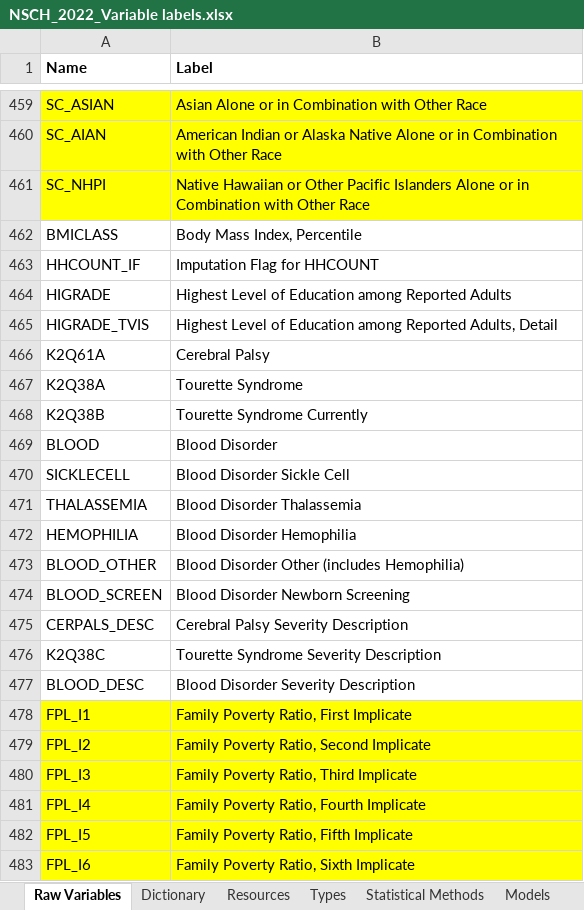
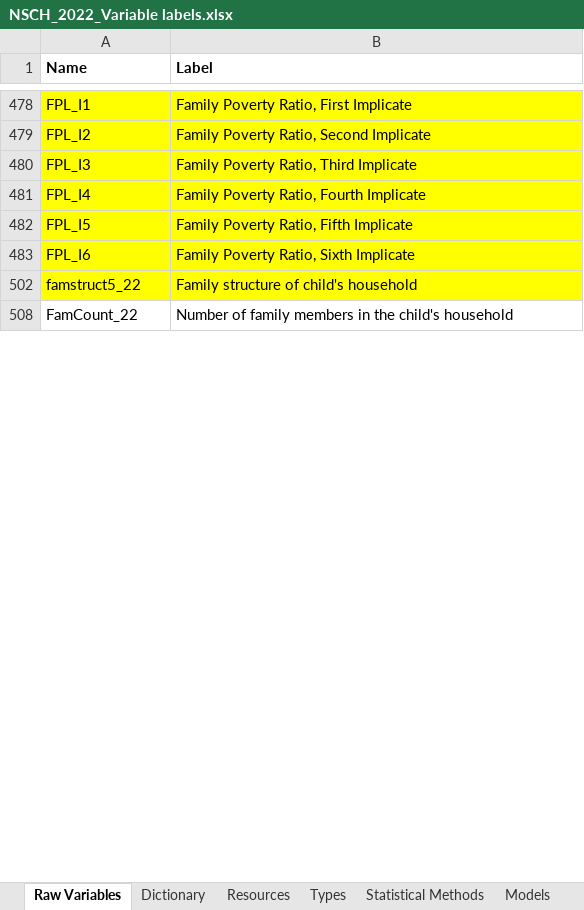
Before and after one commit to assmith23/BINF620, an Excel workbook: BINF620-R Projects/Final Project/NSCH_2022_Variable labels.xlsx, sheet Raw Variables, drawn as a sheet; only a part is shown, gaps mark what is left out; the shorter side is filled out with more unchanged rows; values as stored, in another font and other column widths than the file's, no borders; the diff covers the shown part only; the diff names each change by its address in the sheet, - before the commit and + after, or states it on an @@ line.

```diff
--- a/BINF620-R Projects/Final Project/NSCH_2022_Variable labels.xlsx (sheet Raw Variables)
+++ b/BINF620-R Projects/Final Project/NSCH_2022_Variable labels.xlsx (sheet Raw Variables)
@@ row 459 hidden: SC_ASIAN | Asian Alone or in Combination with Other Race @@
@@ row 460 hidden: SC_AIAN | American Indian or Alaska Native Alone or in Combination with Other Race @@
@@ row 461 hidden: SC_NHPI | Native Hawaiian or Other Pacific Islanders Alone or in Combination with Other Race @@
@@ row 462 hidden: BMICLASS | Body Mass Index, Percentile @@
@@ row 463 hidden: HHCOUNT_IF | Imputation Flag for HHCOUNT @@
@@ row 464 hidden: HIGRADE | Highest Level of Education among Reported Adults @@
@@ row 465 hidden: HIGRADE_TVIS | Highest Level of Education among Reported Adults, Detail @@
@@ row 466 hidden: K2Q61A | Cerebral Palsy @@
@@ row 467 hidden: K2Q38A | Tourette Syndrome @@
@@ row 468 hidden: K2Q38B | Tourette Syndrome Currently @@
@@ row 469 hidden: BLOOD | Blood Disorder @@
@@ row 470 hidden: SICKLECELL | Blood Disorder Sickle Cell @@
@@ row 471 hidden: THALASSEMIA | Blood Disorder Thalassemia @@
@@ row 472 hidden: HEMOPHILIA | Blood Disorder Hemophilia @@
@@ row 473 hidden: BLOOD_OTHER | Blood Disorder Other (includes Hemophilia) @@
@@ row 474 hidden: BLOOD_SCREEN | Blood Disorder Newborn Screening @@
@@ row 475 hidden: CERPALS_DESC | Cerebral Palsy Severity Description @@
@@ row 476 hidden: K2Q38C | Tourette Syndrome Severity Description @@
@@ row 477 hidden: BLOOD_DESC | Blood Disorder Severity Description @@
```
Also changed, not shown: 874 hidden or unhidden rows elsewhere in this sheet, sheet Dictionary, 4 other files.
